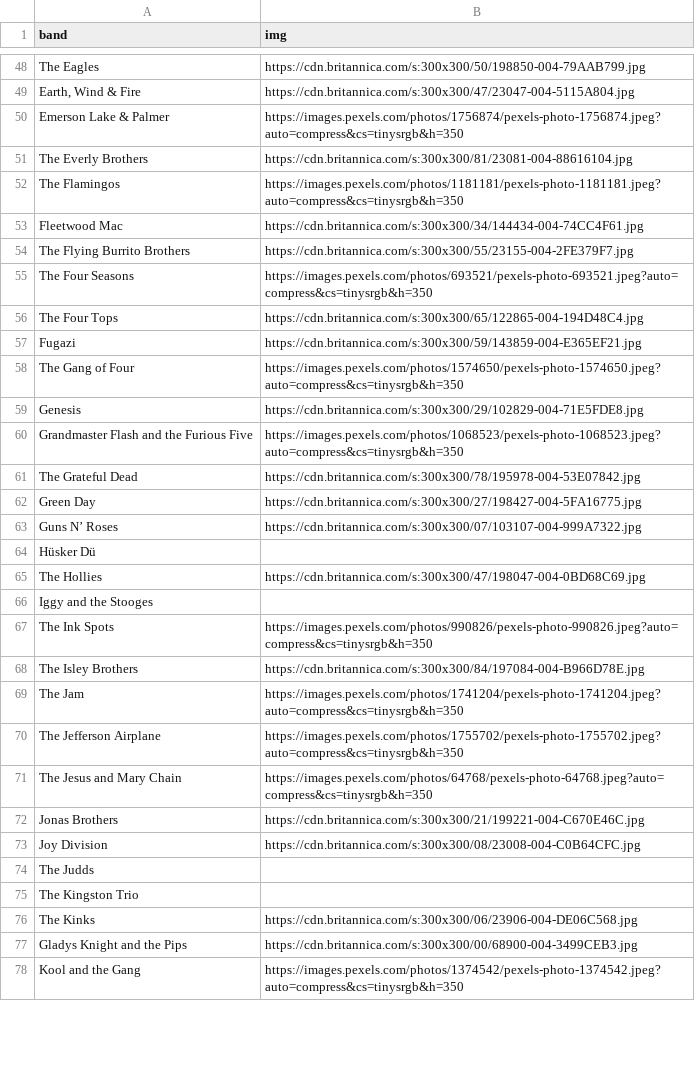
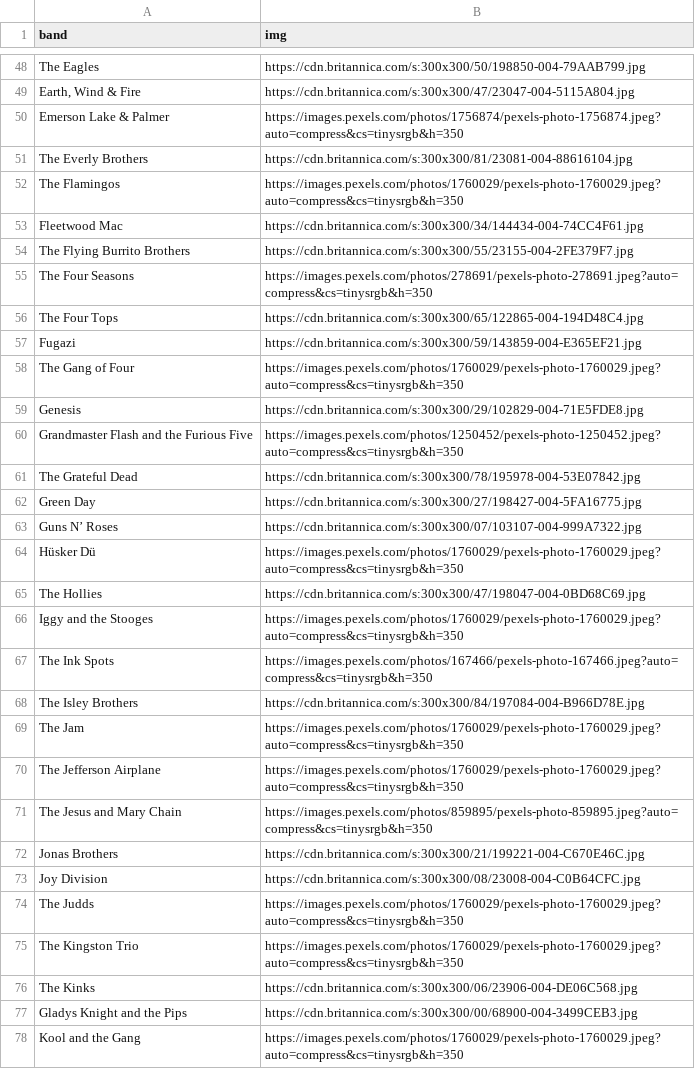
Before and after one commit to aviadlevy/bands-crawler, a CSV file: bands_enriched.csv, drawn as a sheet; only a part is shown, gaps mark what is left out; the diff covers the shown part only.

```diff
--- a/bands_enriched.csv
+++ b/bands_enriched.csv
@@ -51,11 +51,11 @@ The Eagles,https://cdn.britannica.com/s:300x300/50/198850-004-79AAB799.jpg
 The Everly Brothers,https://cdn.britannica.com/s:300x300/81/23081-004-88616104.jpg
-The Flamingos,https://images.pexels.com/photos/1181181/pexels-photo-1181181.jpeg?auto=compress&cs=tinysrgb&h=350
+The Flamingos,https://images.pexels.com/photos/1760029/pexels-photo-1760029.jpeg?auto=compress&cs=tinysrgb&h=350
 Fleetwood Mac,https://cdn.britannica.com/s:300x300/34/144434-004-74CC4F61.jpg
 The Flying Burrito Brothers,https://cdn.britannica.com/s:300x300/55/23155-004-2FE379F7.jpg
-The Four Seasons,https://images.pexels.com/photos/693521/pexels-photo-693521.jpeg?auto=compress&cs=tinysrgb&h=350
+The Four Seasons,https://images.pexels.com/photos/278691/pexels-photo-278691.jpeg?auto=compress&cs=tinysrgb&h=350
 The Four Tops,https://cdn.britannica.com/s:300x300/65/122865-004-194D48C4.jpg
 Fugazi,https://cdn.britannica.com/s:300x300/59/143859-004-E365EF21.jpg
-The Gang of Four,https://images.pexels.com/photos/1574650/pexels-photo-1574650.jpeg?auto=compress&cs=tinysrgb&h=350
+The Gang of Four,https://images.pexels.com/photos/1760029/pexels-photo-1760029.jpeg?auto=compress&cs=tinysrgb&h=350
 Genesis,https://cdn.britannica.com/s:300x300/29/102829-004-71E5FDE8.jpg
-Grandmaster Flash and the Furious Five,https://images.pexels.com/photos/1068523/pexels-photo-1068523.jpeg?auto=compress&cs=tinysrgb&h=350
+Grandmaster Flash and the Furious Five,https://images.pexels.com/photos/1250452/pexels-photo-1250452.jpeg?auto=compress&cs=tinysrgb&h=350
 The Grateful Dead,https://cdn.britannica.com/s:300x300/78/195978-004-53E07842.jpg
@@ -63,16 +63,16 @@ Green Day,https://cdn.britannica.com/s:300x300/27/198427-004-5FA16775.jpg
 Guns N’ Roses,https://cdn.britannica.com/s:300x300/07/103107-004-999A7322.jpg
-Hüsker Dü,
+Hüsker Dü,https://images.pexels.com/photos/1760029/pexels-photo-1760029.jpeg?auto=compress&cs=tinysrgb&h=350
 The Hollies,https://cdn.britannica.com/s:300x300/47/198047-004-0BD68C69.jpg
-Iggy and the Stooges,
-The Ink Spots,https://images.pexels.com/photos/990826/pexels-photo-990826.jpeg?auto=compress&cs=tinysrgb&h=350
+Iggy and the Stooges,https://images.pexels.com/photos/1760029/pexels-photo-1760029.jpeg?auto=compress&cs=tinysrgb&h=350
+The Ink Spots,https://images.pexels.com/photos/167466/pexels-photo-167466.jpeg?auto=compress&cs=tinysrgb&h=350
 The Isley Brothers,https://cdn.britannica.com/s:300x300/84/197084-004-B966D78E.jpg
-The Jam,https://images.pexels.com/photos/1741204/pexels-photo-1741204.jpeg?auto=compress&cs=tinysrgb&h=350
-The Jefferson Airplane,https://images.pexels.com/photos/1755702/pexels-photo-1755702.jpeg?auto=compress&cs=tinysrgb&h=350
-The Jesus and Mary Chain,https://images.pexels.com/photos/64768/pexels-photo-64768.jpeg?auto=compress&cs=tinysrgb&h=350
+The Jam,https://images.pexels.com/photos/1760029/pexels-photo-1760029.jpeg?auto=compress&cs=tinysrgb&h=350
+The Jefferson Airplane,https://images.pexels.com/photos/1760029/pexels-photo-1760029.jpeg?auto=compress&cs=tinysrgb&h=350
+The Jesus and Mary Chain,https://images.pexels.com/photos/859895/pexels-photo-859895.jpeg?auto=compress&cs=tinysrgb&h=350
 Jonas Brothers,https://cdn.britannica.com/s:300x300/21/199221-004-C670E46C.jpg
 Joy Division,https://cdn.britannica.com/s:300x300/08/23008-004-C0B64CFC.jpg
-The Judds,
-The Kingston Trio,
+The Judds,https://images.pexels.com/photos/1760029/pexels-photo-1760029.jpeg?auto=compress&cs=tinysrgb&h=350
+The Kingston Trio,https://images.pexels.com/photos/1760029/pexels-photo-1760029.jpeg?auto=compress&cs=tinysrgb&h=350
 The Kinks,https://cdn.britannica.com/s:300x300/06/23906-004-DE06C568.jpg
 Gladys Knight and the Pips,https://cdn.britannica.com/s:300x300/00/68900-004-3499CEB3.jpg
-Kool and the Gang,https://images.pexels.com/photos/1374542/pexels-photo-1374542.jpeg?auto=compress&cs=tinysrgb&h=350
+Kool and the Gang,https://images.pexels.com/photos/1760029/pexels-photo-1760029.jpeg?auto=compress&cs=tinysrgb&h=350
```
Also changed, not shown: 50 edited cells elsewhere in this file, 1 other file.
